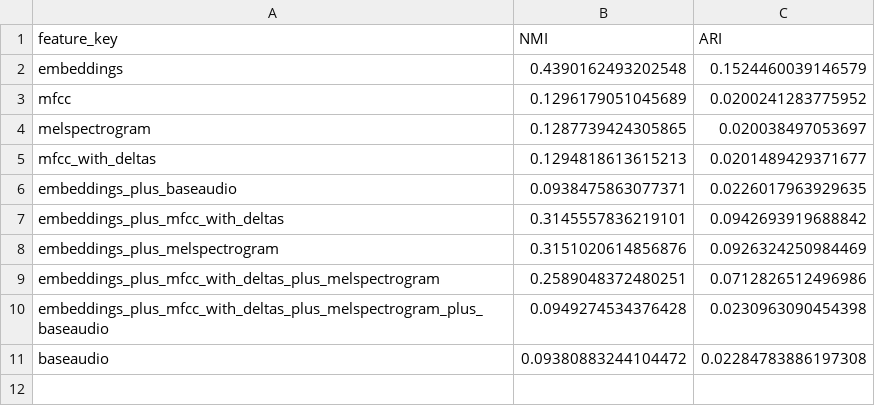
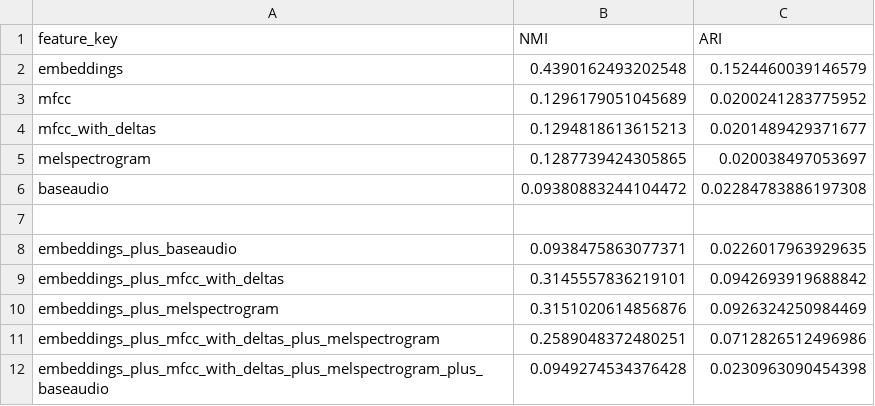
Before and after one commit to mmarinschek/jkumlpc2025ss, a CSV file: model_evaluation_summary/feature_analysis_summary.csv, drawn as a sheet.

Commit message:
more work on label fidelity, more model evaluation

```diff
--- a/model_evaluation_summary/feature_analysis_summary.csv
+++ b/model_evaluation_summary/feature_analysis_summary.csv
@@ -3,4 +3,6 @@ embeddings,0.4390162493202548,0.1524460039146579
 mfcc,0.1296179051045689,0.0200241283775952
+mfcc_with_deltas,0.1294818613615213,0.0201489429371677
 melspectrogram,0.1287739424305865,0.020038497053697
-mfcc_with_deltas,0.1294818613615213,0.0201489429371677
+baseaudio,0.09380883244104472,0.02284783886197308
+
 embeddings_plus_baseaudio,0.0938475863077371,0.0226017963929635
@@ -10,2 +12 @@ embeddings_plus_mfcc_with_deltas_plus_melspectrogram,0.2589048372480251,0.071282
 embeddings_plus_mfcc_with_deltas_plus_melspectrogram_plus_baseaudio,0.0949274534376428,0.0230963090454398
-baseaudio,0.09380883244104472,0.02284783886197308
```
Also changed, not shown: 7 other files.
